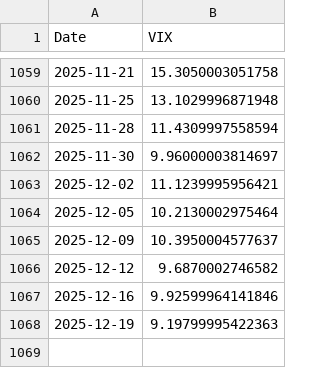
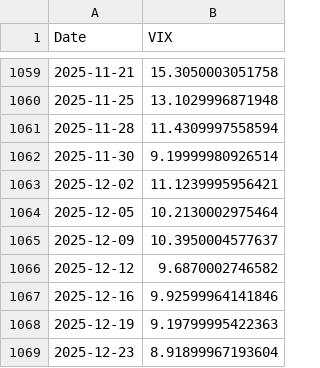
Before and after one commit to kletts/au-vix, a CSV file: avix.csv, drawn as a sheet; only a part is shown, gaps mark what is left out.

Commit message:
Push update back to repo
Files changed:
M	asxaccum.csv
M	avix.csv

```diff
--- a/avix.csv
+++ b/avix.csv
@@ -1061,3 +1061,3 @@
 2025-11-28,11.4309997558594
-2025-11-30,9.96000003814697
+2025-11-30,9.19999980926514
 2025-12-02,11.1239995956421
@@ -1068 +1068,2 @@
 2025-12-19,9.19799995422363
+2025-12-23,8.91899967193604
```
Also changed, not shown: asxaccum.csv.
